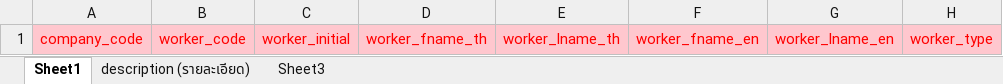
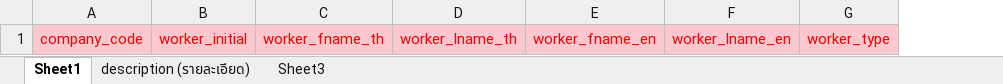
Before and after one commit to witcom48/OPR, an Excel workbook: src/assets/OPRFileImport/(OPR)Import req/(OPR)Import Recruitment.xlsx, sheet Sheet1, drawn as a sheet; only a part is shown; values as stored, in another font and other column widths than the file's, no borders; the diff names each change by its address in the sheet, - before the commit and + after, or states it on an @@ line.

Commit message:
importrequpdate

```diff
--- a/src/assets/OPRFileImport/(OPR)Import req/(OPR)Import Recruitment.xlsx (sheet Sheet1)
+++ b/src/assets/OPRFileImport/(OPR)Import req/(OPR)Import Recruitment.xlsx (sheet Sheet1)
-column B, row 1: worker_code
```
Also changed, not shown: sheet description (รายละเอียด).
